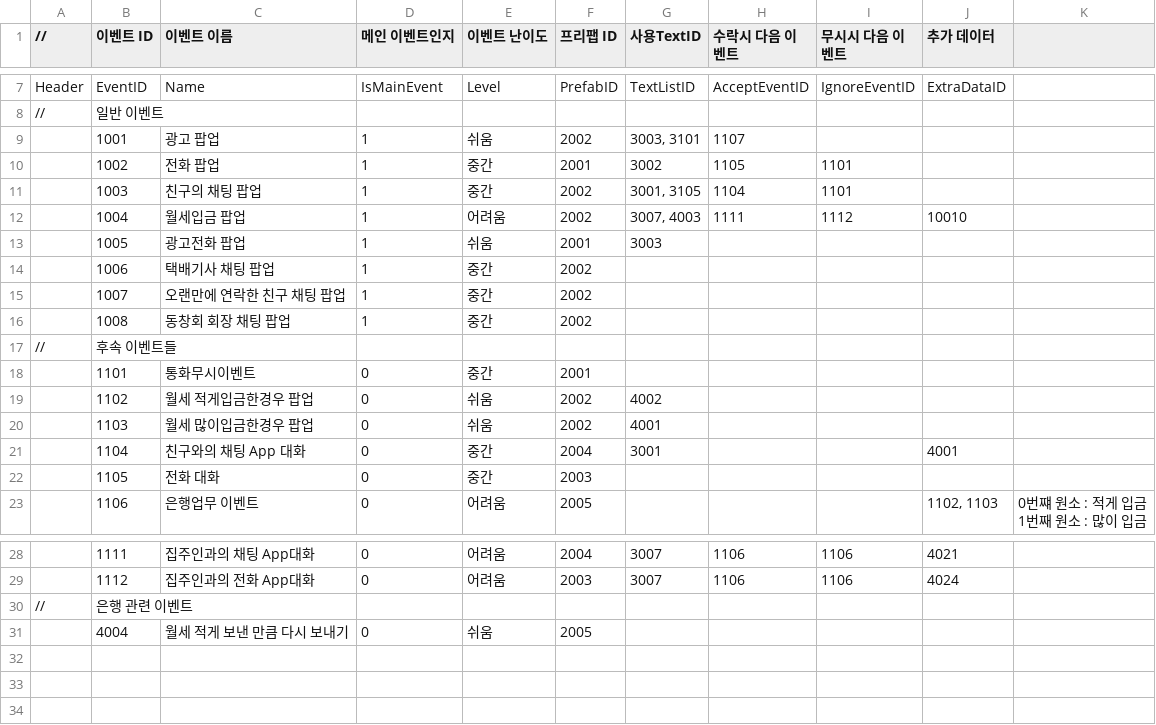
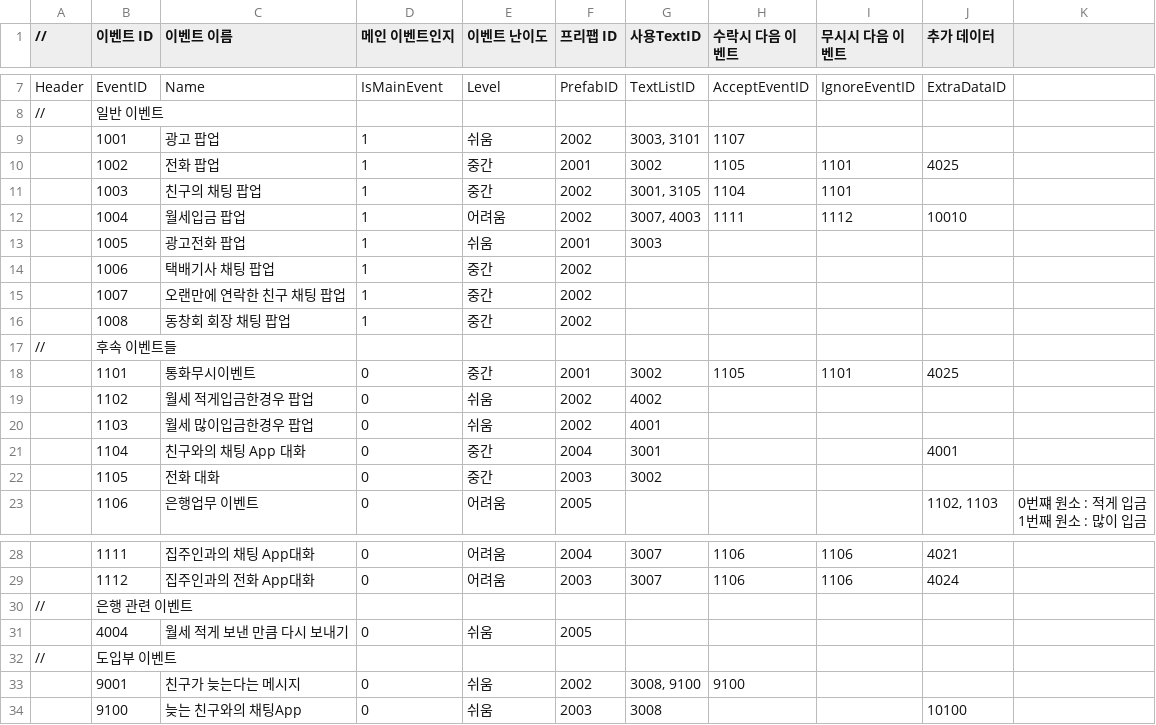
Before and after one commit to weariness00/Mandle_10Minute_Game, a CSV file: Neglect/Assets/Resources/Quest/Event Data Table.csv, drawn as a sheet; only a part is shown, gaps mark what is left out.

```diff
--- a/Neglect/Assets/Resources/Quest/Event Data Table.csv
+++ b/Neglect/Assets/Resources/Quest/Event Data Table.csv
@@ -9,3 +9,3 @@ Header,EventID,Name,IsMainEvent,Level,PrefabID,TextListID,AcceptEventID,IgnoreEv
 ,1001,광고 팝업,1,쉬움,2002,"3003, 3101",1107,,,
-,1002,전화 팝업,1,중간,2001,3002,1105,1101,,
+,1002,전화 팝업,1,중간,2001,3002,1105,1101,4025,
 ,1003,친구의 채팅 팝업,1,중간,2002,"3001, 3105",1104,1101,,
@@ -17,3 +17,3 @@ Header,EventID,Name,IsMainEvent,Level,PrefabID,TextListID,AcceptEventID,IgnoreEv
 //,후속 이벤트들,,,,,,,,,
-,1101,통화무시이벤트,0,중간,2001,,,,,
+,1101,통화무시이벤트,0,중간,2001,3002,1105,1101,4025,
 ,1102,월세 적게입금한경우 팝업,0,쉬움,2002,4002,,,,
@@ -21,3 +21,3 @@ Header,EventID,Name,IsMainEvent,Level,PrefabID,TextListID,AcceptEventID,IgnoreEv
 ,1104,친구와의 채팅 App 대화,0,중간,2004,3001,,,4001,
-,1105,전화 대화,0,중간,2003,,,,,
+,1105,전화 대화,0,중간,2003,3002,,,,
 ,1106,은행업무 이벤트,0,어려움,2005,,,,"1102, 1103","0번쨰 원소 : 적게 입금
@@ -32 +32,4 @@ Header,EventID,Name,IsMainEvent,Level,PrefabID,TextListID,AcceptEventID,IgnoreEv
 ,4004,월세 적게 보낸 만큼 다시 보내기,0,쉬움,2005,,,,,
+//,도입부 이벤트,,,,,,,,,
+,9001,친구가 늦는다는 메시지,0,쉬움,2002,"3008, 9100",9100,,,
+,9100,늦는 친구와의 채팅App,0,쉬움,2003,3008,,,10100,
```
Also changed, not shown: Neglect/Assets/Resources/Talk/Talking Data Table.csv, Neglect/Assets/Resources/Talk/Text Data Table.csv, 7 other files.
